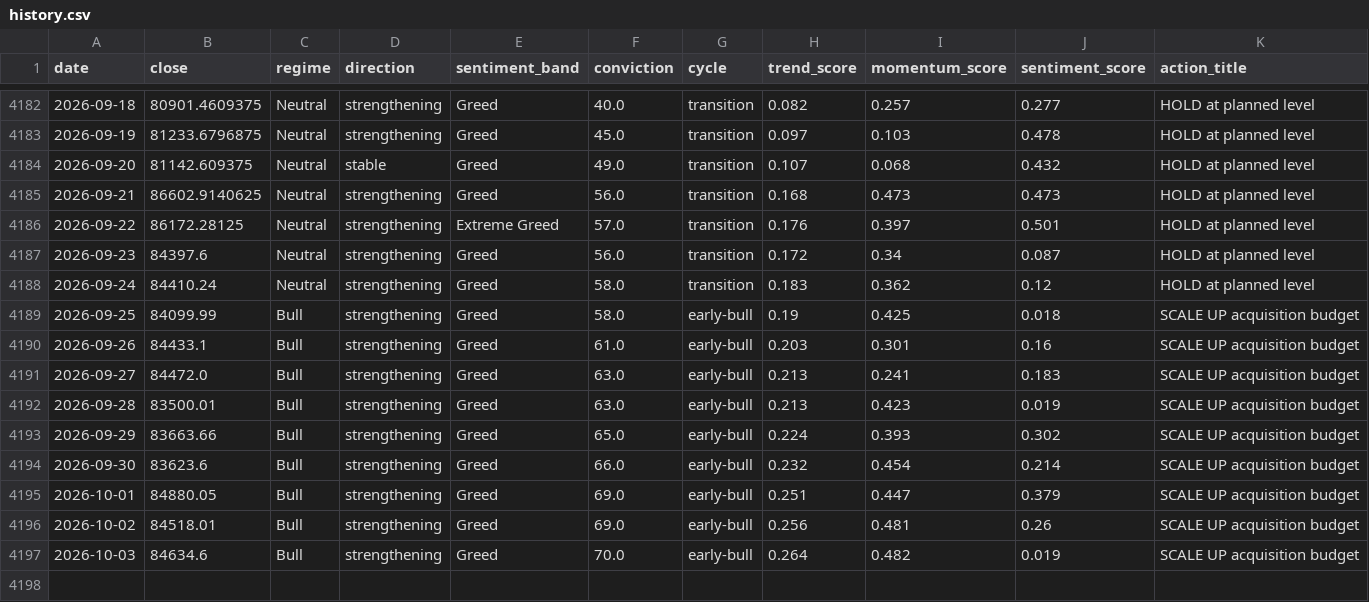
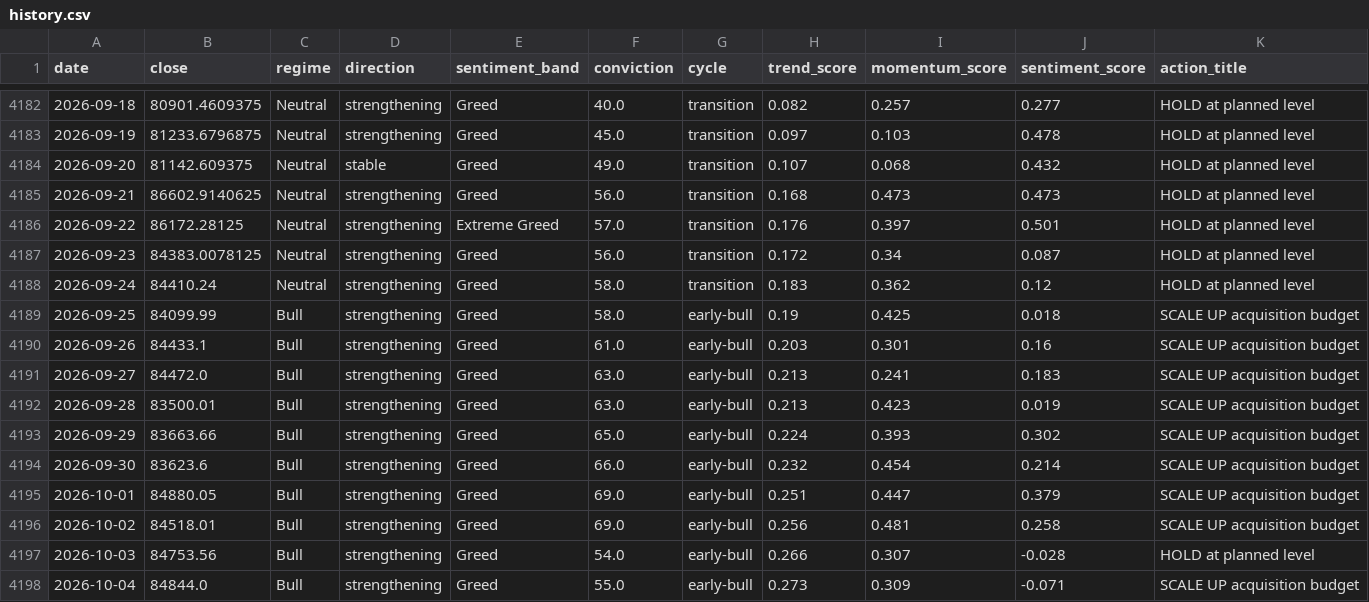
Before and after one commit to andrifa/crypto-market-state-dashboard, a CSV file: data/history.csv, drawn as a sheet; only a part is shown, gaps mark what is left out.

```diff
--- a/data/history.csv
+++ b/data/history.csv
@@ -4186,3 +4186,3 @@ date,close,regime,direction,sentiment_band,conviction,cycle,trend_score,momentum
 2026-09-22,86172.28125,Neutral,strengthening,Extreme Greed,57.0,transition,0.176,0.397,0.501,HOLD at planned level
-2026-09-23,84397.6,Neutral,strengthening,Greed,56.0,transition,0.172,0.34,0.087,HOLD at planned level
+2026-09-23,84383.0078125,Neutral,strengthening,Greed,56.0,transition,0.172,0.34,0.087,HOLD at planned level
 2026-09-24,84410.24,Neutral,strengthening,Greed,58.0,transition,0.183,0.362,0.12,HOLD at planned level
@@ -4195,3 +4195,4 @@ date,close,regime,direction,sentiment_band,conviction,cycle,trend_score,momentum
 2026-10-01,84880.05,Bull,strengthening,Greed,69.0,early-bull,0.251,0.447,0.379,SCALE UP acquisition budget
-2026-10-02,84518.01,Bull,strengthening,Greed,69.0,early-bull,0.256,0.481,0.26,SCALE UP acquisition budget
-2026-10-03,84634.6,Bull,strengthening,Greed,70.0,early-bull,0.264,0.482,0.019,SCALE UP acquisition budget
+2026-10-02,84518.01,Bull,strengthening,Greed,69.0,early-bull,0.256,0.481,0.258,SCALE UP acquisition budget
+2026-10-03,84753.56,Bull,strengthening,Greed,54.0,early-bull,0.266,0.307,-0.028,HOLD at planned level
+2026-10-04,84844.0,Bull,strengthening,Greed,55.0,early-bull,0.273,0.309,-0.071,SCALE UP acquisition budget
```
Also changed, not shown: 2 other files.
